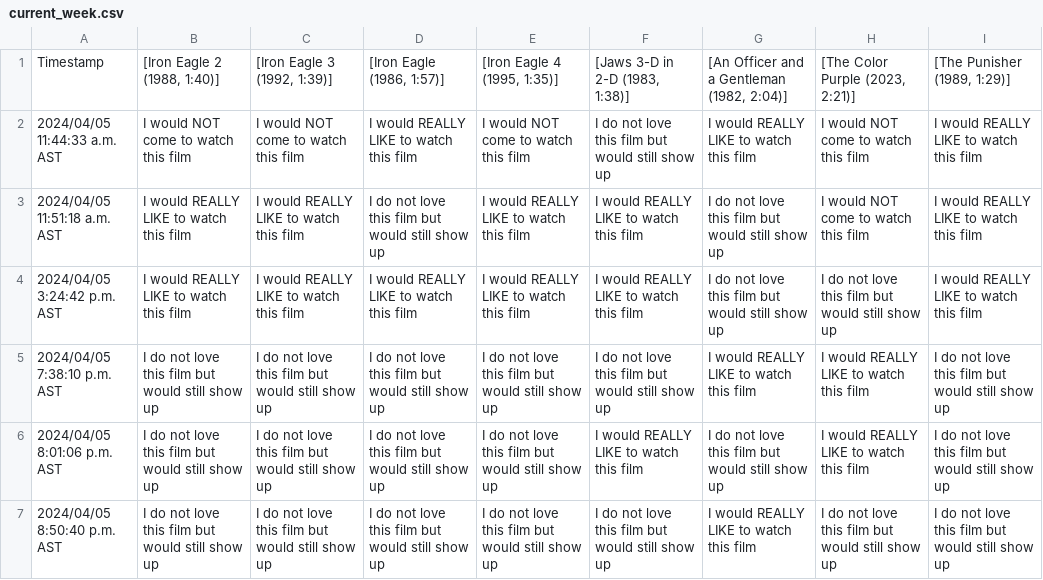
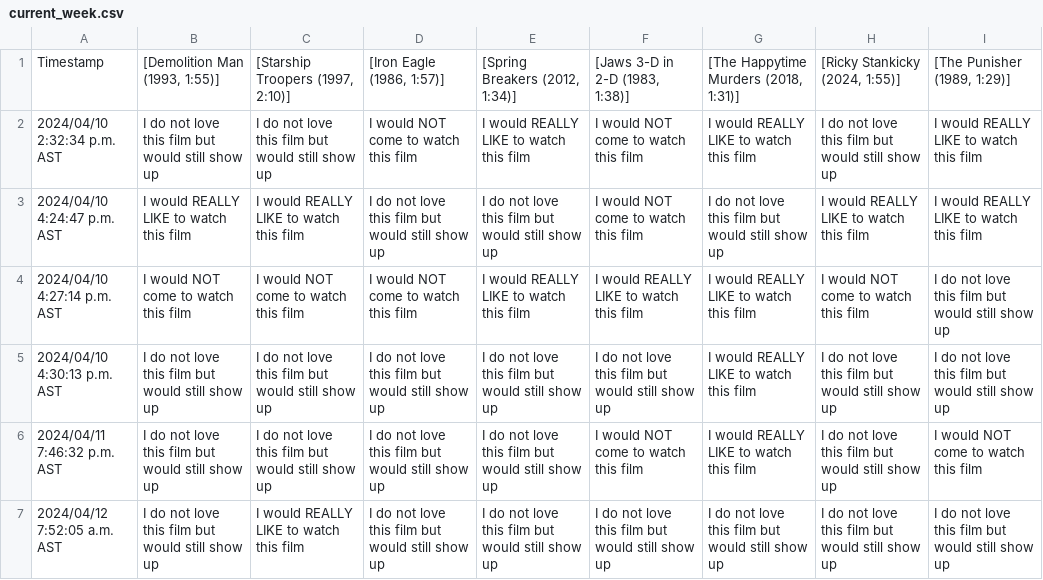
Before and after one commit to JCSzamosi/MovieNight, a CSV file: data/current_week.csv, drawn as a sheet; only a part is shown; the diff covers the shown part only.

```diff
--- a/data/current_week.csv
+++ b/data/current_week.csv
@@ -1,7 +1,7 @@
-"Timestamp"," [Iron Eagle 2 (1988, 1:40)]"," [Iron Eagle 3 (1992, 1:39)]"," [Iron Eagle (1986, 1:57)]"," [Iron Eagle 4 (1995, 1:35)]"," [Jaws 3-D in 2-D (1983, 1:38)]"," [An Officer and a Gentleman (1982, 2:04)]"," [The Color Purple (2023, 2:21)]"," [The Punisher (1989, 1:29)]"
-"2024/04/05 11:44:33 a.m. AST","I would NOT come to watch this film","I would NOT come to watch this film","I would REALLY LIKE to watch this film","I would NOT come to watch this film","I do not love this film but would still show up","I would REALLY LIKE to watch this film","I would NOT come to watch this film","I would REALLY LIKE to watch this film"
-"2024/04/05 11:51:18 a.m. AST","I would REALLY LIKE to watch this film","I would REALLY LIKE to watch this film","I do not love this film but would still show up","I would REALLY LIKE to watch this film","I would REALLY LIKE to watch this film","I do not love this film but would still show up","I would NOT come to watch this film","I would REALLY LIKE to watch this film"
-"2024/04/05 3:24:42 p.m. AST","I would REALLY LIKE to watch this film","I would REALLY LIKE to watch this film","I would REALLY LIKE to watch this film","I would REALLY LIKE to watch this film","I would REALLY LIKE to watch this film","I do not love this film but would still show up","I do not love this film but would still show up","I would REALLY LIKE to watch this film"
-"2024/04/05 7:38:10 p.m. AST","I do not love this film but would still show up","I do not love this film but would still show up","I do not love this film but would still show up","I do not love this film but would still show up","I do not love this film but would still show up","I would REALLY LIKE to watch this film","I would REALLY LIKE to watch this film","I do not love this film but would still show up"
-"2024/04/05 8:01:06 p.m. AST","I do not love this film but would still show up","I do not love this film but would still show up","I do not love this film but would still show up","I do not love this film but would still show up","I would REALLY LIKE to watch this film","I do not love this film but would still show up","I would REALLY LIKE to watch this film","I do not love this film but would still show up"
-"2024/04/05 8:50:40 p.m. AST","I do not love this film but would still show up","I do not love this film but would still show up","I do not love this film but would still show up","I do not love this film but would still show up","I do not love this film but would still show up","I would REALLY LIKE to watch this film","I do not love this film but would still show up","I do not love this film but would still show up"
+"Timestamp"," [Demolition Man (1993, 1:55)]"," [Starship Troopers (1997, 2:10)]"," [Iron Eagle (1986, 1:57)]"," [Spring Breakers (2012, 1:34)]"," [Jaws 3-D in 2-D (1983, 1:38)]"," [The Happytime Murders (2018, 1:31)]"," [Ricky Stankicky (2024, 1:55)]"," [The Punisher (1989, 1:29)]"
+"2024/04/10 2:32:34 p.m. AST","I do not love this film but would still show up","I do not love this film but would still show up","I would NOT come to watch this film","I would REALLY LIKE to watch this film","I would NOT come to watch this film","I would REALLY LIKE to watch this film","I do not love this film but would still show up","I would REALLY LIKE to watch this film"
+"2024/04/10 4:24:47 p.m. AST","I would REALLY LIKE to watch this film","I would REALLY LIKE to watch this film","I do not love this film but would still show up","I do not love this film but would still show up","I would NOT come to watch this film","I do not love this film but would still show up","I would REALLY LIKE to watch this film","I would REALLY LIKE to watch this film"
+"2024/04/10 4:27:14 p.m. AST","I would NOT come to watch this film","I would NOT come to watch this film","I would NOT come to watch this film","I would REALLY LIKE to watch this film","I would REALLY LIKE to watch this film","I would REALLY LIKE to watch this film","I would NOT come to watch this film","I do not love this film but would still show up"
+"2024/04/10 4:30:13 p.m. AST","I do not love this film but would still show up","I do not love this film but would still show up","I do not love this film but would still show up","I do not love this film but would still show up","I do not love this film but would still show up","I would REALLY LIKE to watch this film","I do not love this film but would still show up","I do not love this film but would still show up"
+"2024/04/11 7:46:32 p.m. AST","I do not love this film but would still show up","I do not love this film but would still show up","I do not love this film but would still show up","I do not love this film but would still show up","I would NOT come to watch this film","I would REALLY LIKE to watch this film","I do not love this film but would still show up","I would NOT come to watch this film"
+"2024/04/12 7:52:05 a.m. AST","I do not love this film but would still show up","I would REALLY LIKE to watch this film","I do not love this film but would still show up","I do not love this film but would still show up","I do not love this film but would still show up","I do not love this film but would still show up","I do not love this film but would still show up","I do not love this film but would still show up"
```
Also changed, not shown: 6 added rows, 4 removed rows and 7 edited cells elsewhere in this file, data/current_movies.csv, 3 other files.
